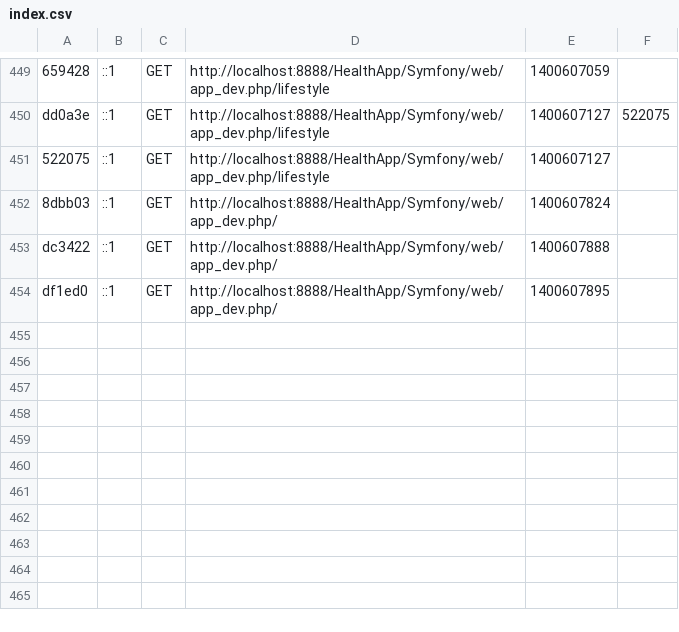
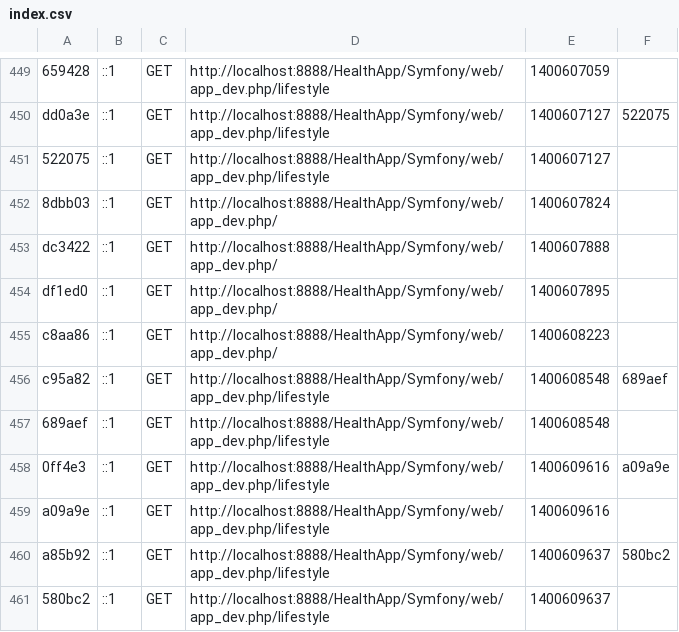
Before and after one commit to holdera/HealthApp, a CSV file: Symfony/app/cache/dev/profiler/index.csv, drawn as a sheet; only a part is shown, gaps mark what is left out.

```diff
--- a/Symfony/app/cache/dev/profiler/index.csv
+++ b/Symfony/app/cache/dev/profiler/index.csv
@@ -454 +454,8 @@ dc3422,::1,GET,http://localhost:8888/HealthApp/Symfony/web/app_dev.php/,14006078
 df1ed0,::1,GET,http://localhost:8888/HealthApp/Symfony/web/app_dev.php/,1400607895,
+c8aa86,::1,GET,http://localhost:8888/HealthApp/Symfony/web/app_dev.php/,1400608223,
+c95a82,::1,GET,http://localhost:8888/HealthApp/Symfony/web/app_dev.php/lifestyle,1400608548,689aef
+689aef,::1,GET,http://localhost:8888/HealthApp/Symfony/web/app_dev.php/lifestyle,1400608548,
+0ff4e3,::1,GET,http://localhost:8888/HealthApp/Symfony/web/app_dev.php/lifestyle,1400609616,a09a9e
+a09a9e,::1,GET,http://localhost:8888/HealthApp/Symfony/web/app_dev.php/lifestyle,1400609616,
+a85b92,::1,GET,http://localhost:8888/HealthApp/Symfony/web/app_dev.php/lifestyle,1400609637,580bc2
+580bc2,::1,GET,http://localhost:8888/HealthApp/Symfony/web/app_dev.php/lifestyle,1400609637,
```
Also changed, not shown: 20 other files.
